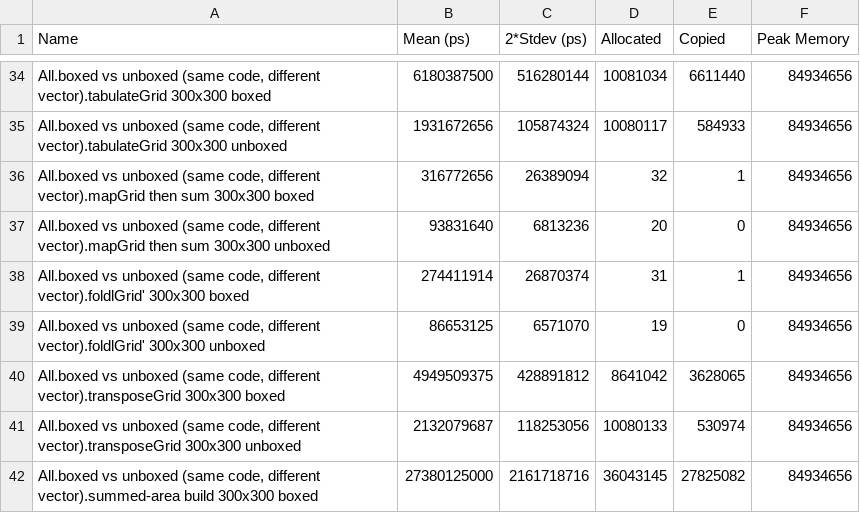
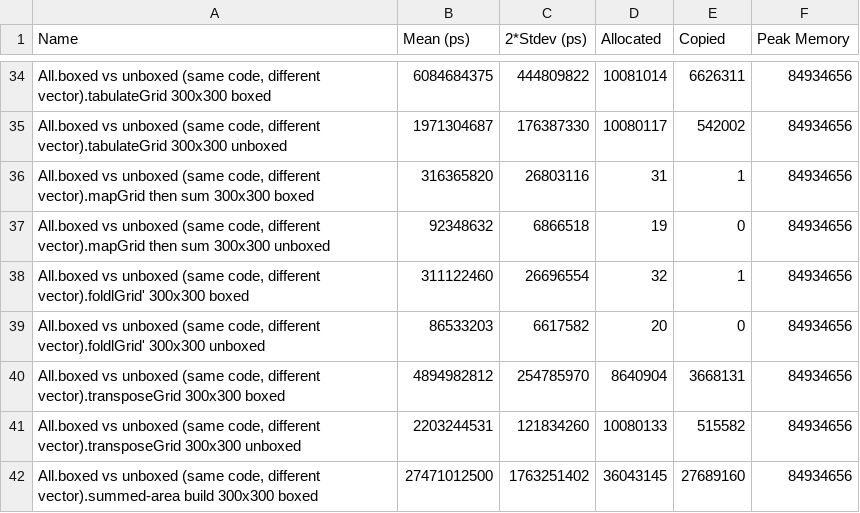
Before and after one commit to beefyhalo/sized-grid, a CSV file: bench/baseline-ghc9.12.3-aarch64-darwin.csv, drawn as a sheet; only a part is shown, gaps mark what is left out; the diff covers the shown part only; the diff names each change by its address in the sheet, - before the commit and + after, or states it on an @@ line.

```diff
--- a/bench/baseline-ghc9.12.3-aarch64-darwin.csv
+++ b/bench/baseline-ghc9.12.3-aarch64-darwin.csv
-B34 (Mean (ps)): 6180387500
+B34 (Mean (ps)): 6084684375
-C34 (2*Stdev (ps)): 516280144
+C34 (2*Stdev (ps)): 444809822
-D34 (Allocated): 10081034
+D34 (Allocated): 10081014
-E34 (Copied): 6611440
+E34 (Copied): 6626311
-B35 (Mean (ps)): 1931672656
+B35 (Mean (ps)): 1971304687
-C35 (2*Stdev (ps)): 105874324
+C35 (2*Stdev (ps)): 176387330
-E35 (Copied): 584933
+E35 (Copied): 542002
-B36 (Mean (ps)): 316772656
+B36 (Mean (ps)): 316365820
-C36 (2*Stdev (ps)): 26389094
+C36 (2*Stdev (ps)): 26803116
-D36 (Allocated): 32
+D36 (Allocated): 31
-B37 (Mean (ps)): 93831640
+B37 (Mean (ps)): 92348632
-C37 (2*Stdev (ps)): 6813236
+C37 (2*Stdev (ps)): 6866518
-D37 (Allocated): 20
+D37 (Allocated): 19
-B38 (Mean (ps)): 274411914
+B38 (Mean (ps)): 311122460
-C38 (2*Stdev (ps)): 26870374
+C38 (2*Stdev (ps)): 26696554
-D38 (Allocated): 31
+D38 (Allocated): 32
-B39 (Mean (ps)): 86653125
+B39 (Mean (ps)): 86533203
-C39 (2*Stdev (ps)): 6571070
+C39 (2*Stdev (ps)): 6617582
-D39 (Allocated): 19
+D39 (Allocated): 20
-B40 (Mean (ps)): 4949509375
+B40 (Mean (ps)): 4894982812
-C40 (2*Stdev (ps)): 428891812
+C40 (2*Stdev (ps)): 254785970
-D40 (Allocated): 8641042
+D40 (Allocated): 8640904
-E40 (Copied): 3628065
+E40 (Copied): 3668131
-B41 (Mean (ps)): 2132079687
+B41 (Mean (ps)): 2203244531
-C41 (2*Stdev (ps)): 118253056
+C41 (2*Stdev (ps)): 121834260
-E41 (Copied): 530974
+E41 (Copied): 515582
-B42 (Mean (ps)): 27380125000
+B42 (Mean (ps)): 27471012500
-C42 (2*Stdev (ps)): 2161718716
+C42 (2*Stdev (ps)): 1763251402
-E42 (Copied): 27825082
+E42 (Copied): 27689160
```
Also changed, not shown: 160 edited cells elsewhere in this file, 4 other files.
